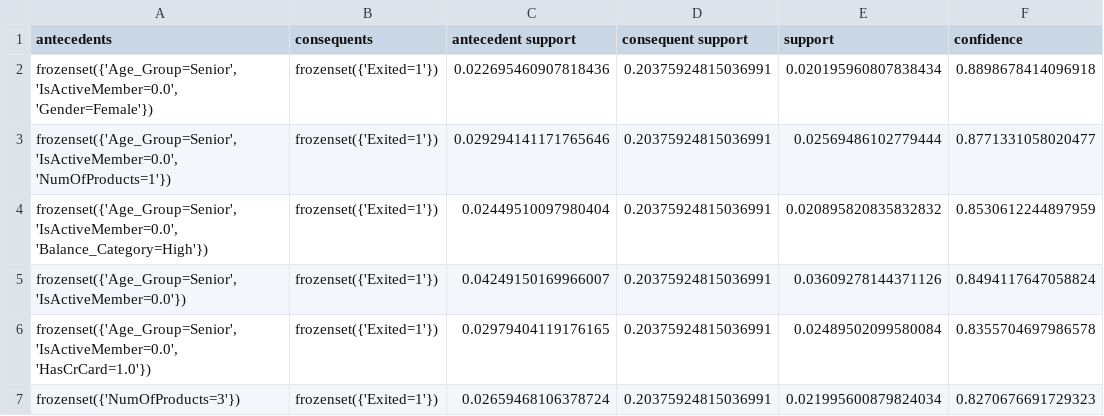
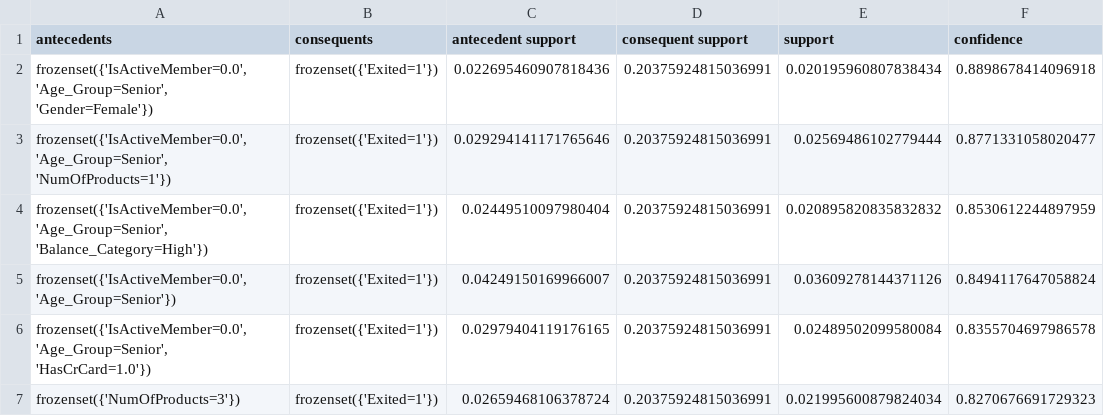
Before and after one commit to mayxuri/bank_churn_aiml, a CSV file: results/association_rules.csv, drawn as a sheet; only a part is shown; the diff names each change by its address in the sheet, - before the commit and + after, or states it on an @@ line.

```diff
--- a/results/association_rules.csv
+++ b/results/association_rules.csv
-A2 (antecedents): frozenset({'Age_Group=Senior', 'IsActiveMember=0.0', 'Gender=Female'})
+A2 (antecedents): frozenset({'IsActiveMember=0.0', 'Age_Group=Senior', 'Gender=Female'})
-A3 (antecedents): frozenset({'Age_Group=Senior', 'IsActiveMember=0.0', 'NumOfProducts=1'})
+A3 (antecedents): frozenset({'IsActiveMember=0.0', 'Age_Group=Senior', 'NumOfProducts=1'})
-A4 (antecedents): frozenset({'Age_Group=Senior', 'IsActiveMember=0.0', 'Balance_Category=High'})
+A4 (antecedents): frozenset({'IsActiveMember=0.0', 'Age_Group=Senior', 'Balance_Category=High'})
-A5 (antecedents): frozenset({'Age_Group=Senior', 'IsActiveMember=0.0'})
+A5 (antecedents): frozenset({'IsActiveMember=0.0', 'Age_Group=Senior'})
-A6 (antecedents): frozenset({'Age_Group=Senior', 'IsActiveMember=0.0', 'HasCrCard=1.0'})
+A6 (antecedents): frozenset({'IsActiveMember=0.0', 'Age_Group=Senior', 'HasCrCard=1.0'})
```
Also changed, not shown: results/cluster_profiles.csv, results/model_comparison.csv, 11 other files.
